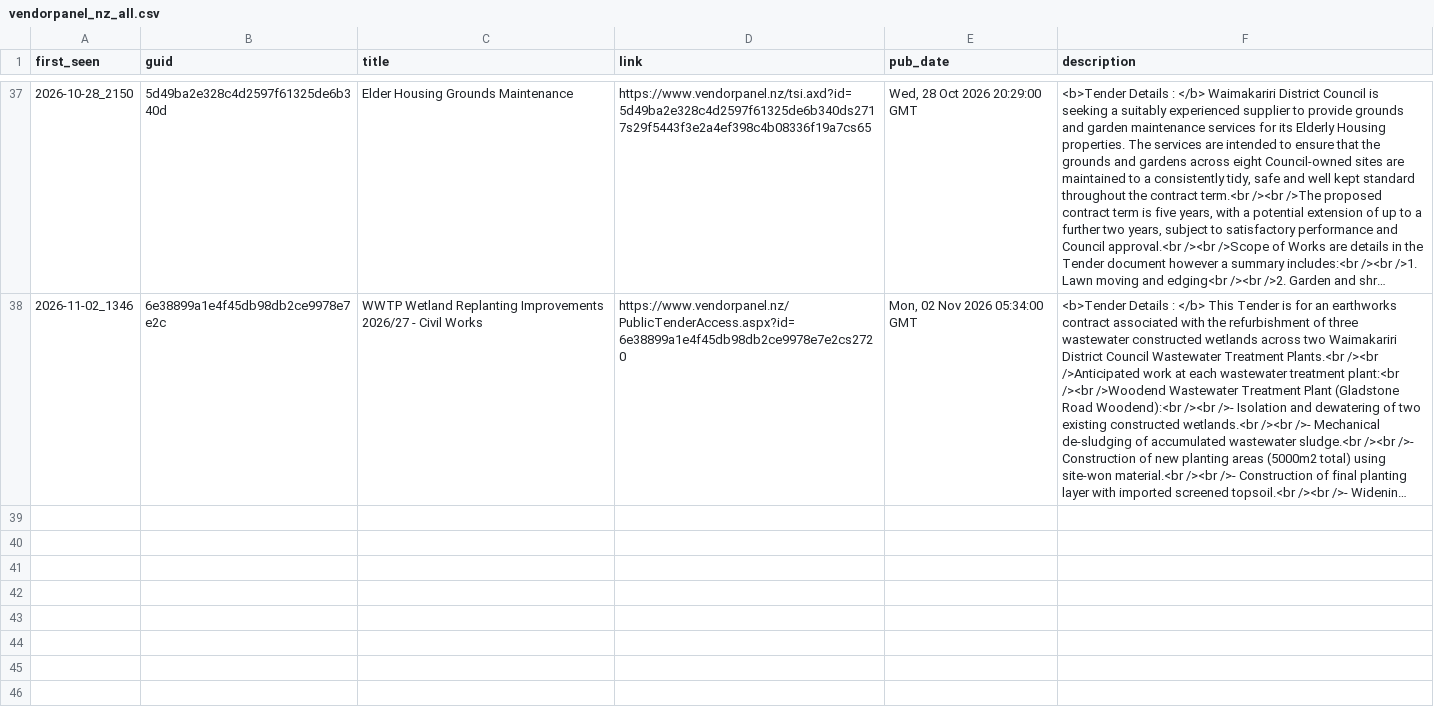
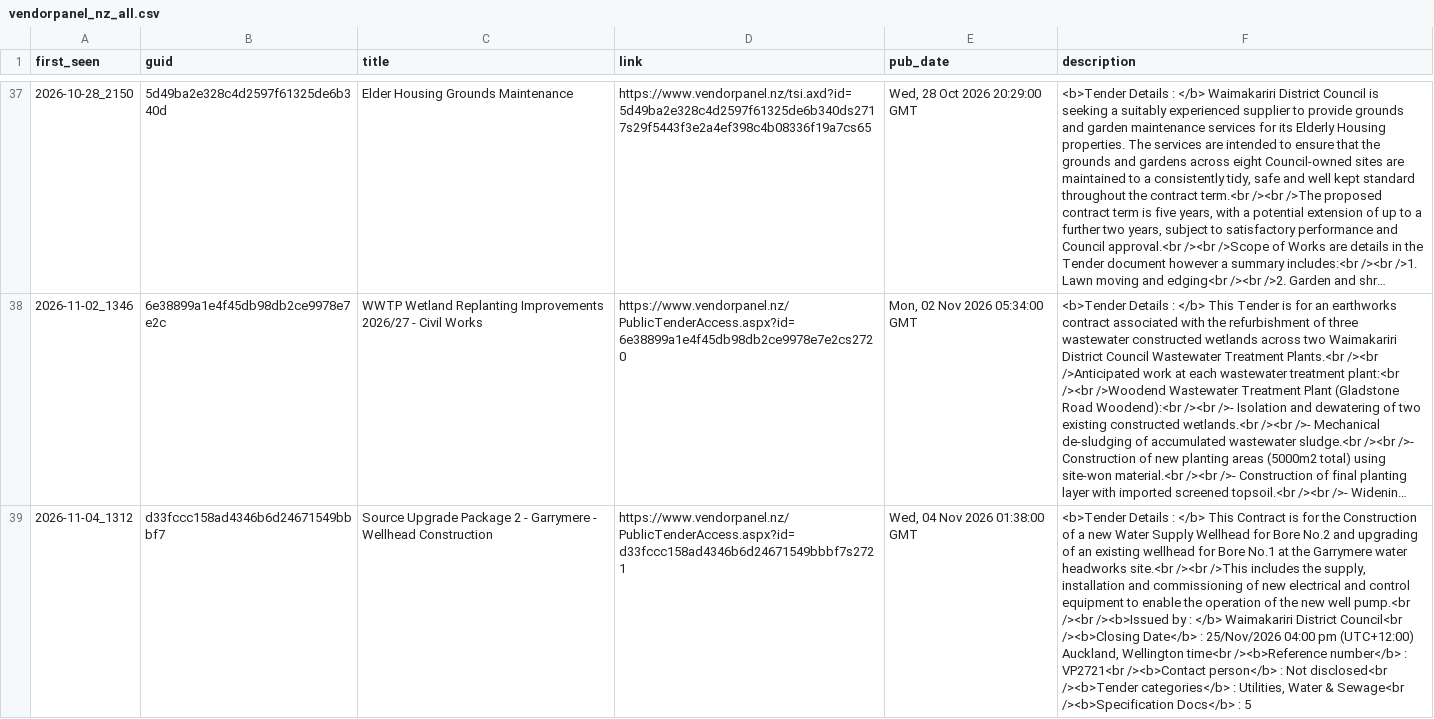
Before and after one commit to buckleysouthgate/winrate-collector, a CSV file: data/vendorpanel_nz_all.csv, drawn as a sheet; only a part is shown, gaps mark what is left out; long unchanged cells end in …; the diff names each change by its address in the sheet, - before the commit and + after, or states it on an @@ line.

```diff
--- a/data/vendorpanel_nz_all.csv
+++ b/data/vendorpanel_nz_all.csv
+row 39: 2026-11-04_1312 | d33fccc158ad4346b6d24671549bbbf7 | Source Upgrade Package 2 - Garrymere - Wellhead Construction | https://www.vendorpanel.nz/PublicTenderAccess.aspx?id=d33fccc158ad4346b6d24671549bbbf7s2721 | Wed, 04 Nov 2026 01:38:00 GMT | <b>Tender Details : </b> This Contract is for the Construction of a new Water Supply Wellhead for Bore No.2 and upgrading of an existing wellhead for Bore No.1 at the Garrymere water headworks site.<br /><br />This includes the supply, installation and commissioning of new electrical and control equipment to enable the operation of the new well pump.<br /><br /><b>Issued by : </b> Waimakariri District Council<br /><b>Closing Date</b> : 25/Nov/2026 04:00 pm (UTC+12:00) Auckland, Wellington time<br /><b>Reference number</b> : VP2721<br /><b>Contact person</b> : Not disclosed<br /><b>Tender categories</b> : Utilities, Water & Sewage<br /><b>Specification Docs</b> : 5
```
Also changed, not shown: 3 other files.
